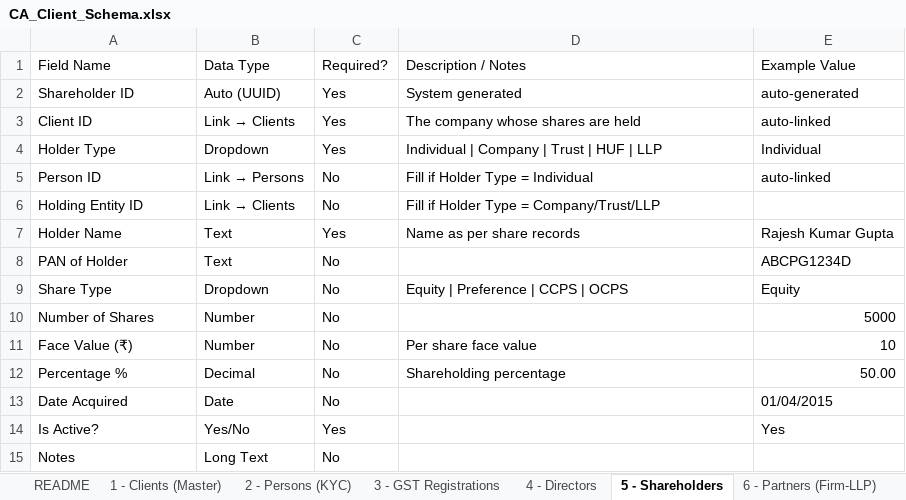
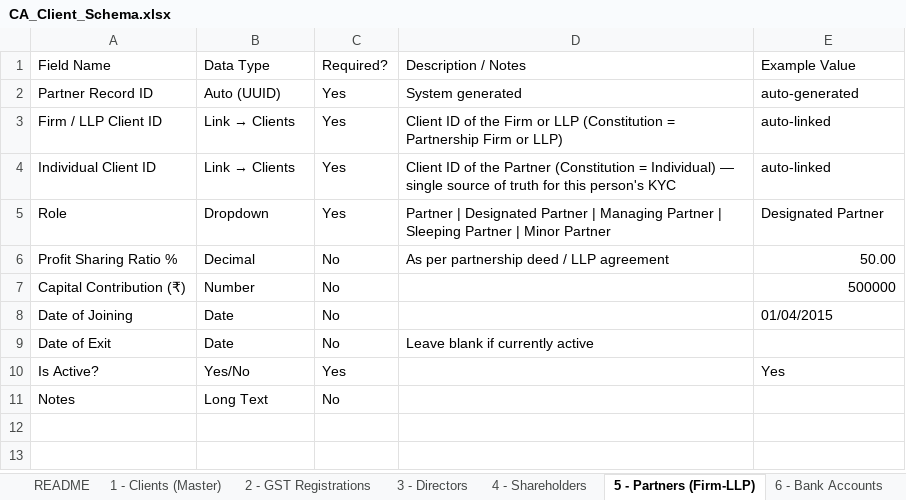
Before and after one commit to Triyambak-CA/client-dashboard, an Excel workbook: CA_Client_Schema.xlsx, sheet 5 - Partners (Firm-LLP), drawn as a sheet; values as stored, in another font and other column widths than the file's, no cell formats; removed rows and columns are numbered as before the commit, all else as after; the diff names each change by its address in the sheet, - before the commit and + after, or states it on an @@ line.

```diff
--- a/CA_Client_Schema.xlsx (sheet 5 - Partners (Firm-LLP))
+++ b/CA_Client_Schema.xlsx (sheet 5 - Partners (Firm-LLP))
-sheet tab: 2 - Persons (KYC)
+sheet tab: 2 - GST Registrations
-sheet tab: 3 - GST Registrations
+sheet tab: 3 - Directors
-sheet tab: 4 - Directors
+sheet tab: 4 - Shareholders
-sheet tab: 5 - Shareholders
+sheet tab: 5 - Partners (Firm-LLP)
-sheet tab: 6 - Partners (Firm-LLP)
+sheet tab: 6 - Bank Accounts
-A2 (Field Name): Shareholder ID
+A2 (Field Name): Partner Record ID
+row 3: Firm / LLP Client ID | Link → Clients | Yes | Client ID of the Firm or LLP (Constitution = Partnership Firm or LLP) | auto-linked
-A4 (Field Name): Client ID
+A4 (Field Name): Individual Client ID
-D4 (Description / Notes): The company whose shares are held
+D4 (Description / Notes): Client ID of the Partner (Constitution = Individual) — single source of truth for this person's KYC
-row 4: Holder Type | Dropdown | Yes | Individual | Company | Trust | HUF | LLP | Individual
-row 5: Person ID | Link → Persons | No | Fill if Holder Type = Individual | auto-linked
-row 6: Holding Entity ID | Link → Clients | No | Fill if Holder Type = Company/Trust/LLP
-row 7: Holder Name | Text | Yes | Name as per share records | Rajesh Kumar Gupta
-row 8: PAN of Holder | Text | No |  | ABCPG1234D
-row 9: Share Type | Dropdown | No | Equity | Preference | CCPS | OCPS | Equity
-row 10: Number of Shares | Number | No |  | 5000
-row 11: Face Value (₹) | Number | No | Per share face value | 10
+row 5: Role | Dropdown | Yes | Partner | Designated Partner | Managing Partner | Sleeping Partner | Minor Partner | Designated Partner
-A6 (Field Name): Percentage %
+A6 (Field Name): Profit Sharing Ratio %
-D6 (Description / Notes): Shareholding percentage
+D6 (Description / Notes): As per partnership deed / LLP agreement
+row 7: Capital Contribution (₹) | Number | No |  | 500000
-A8 (Field Name): Date Acquired
+A8 (Field Name): Date of Joining
+row 9: Date of Exit | Date | No | Leave blank if currently active
```
Also changed, not shown: sheet 1 - Clients (Master), sheet 2 - GST Registrations, sheet 3 - Directors, sheet 4 - Shareholders, sheet 7 - EPF_ESI Registrations, sheet 6 - Bank Accounts, 2 more sheets, other sheet tabs, cell formats, 1 other file.
